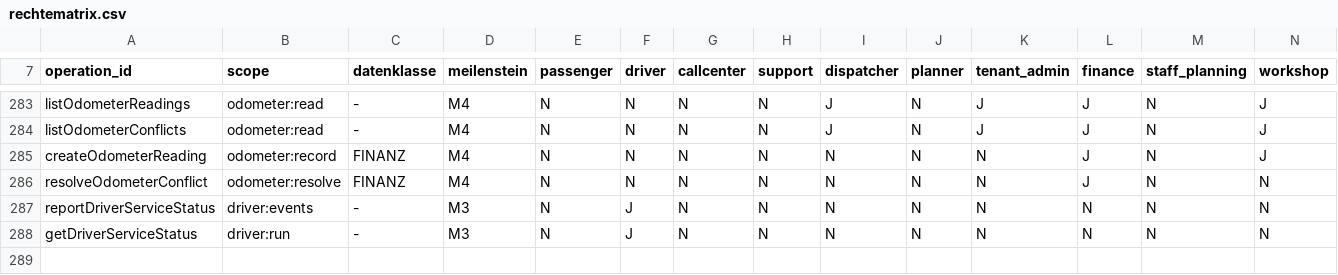
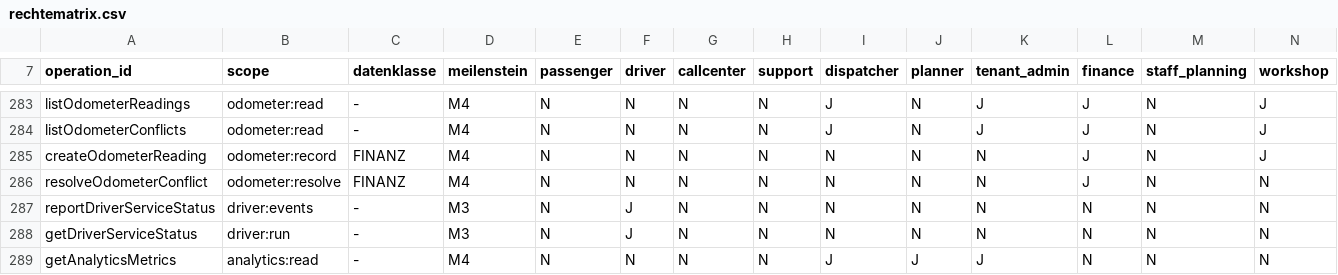
Before and after one commit to DataHub-Chiemgau/TAKTOVIA, a CSV file: backend/modules/identity/src/main/resources/rechtematrix/rechtematrix.csv, drawn as a sheet; only a part is shown, gaps mark what is left out.

```diff
--- a/backend/modules/identity/src/main/resources/rechtematrix/rechtematrix.csv
+++ b/backend/modules/identity/src/main/resources/rechtematrix/rechtematrix.csv
@@ -288 +288,2 @@ reportDriverServiceStatus;driver:events;-;M3;N;J;N;N;N;N;N;N;N;N
 getDriverServiceStatus;driver:run;-;M3;N;J;N;N;N;N;N;N;N;N
+getAnalyticsMetrics;analytics:read;-;M4;N;N;N;N;J;J;J;N;N;N
```
Also changed, not shown: db/m4_tabellenkatalog.csv, 27 other files.
